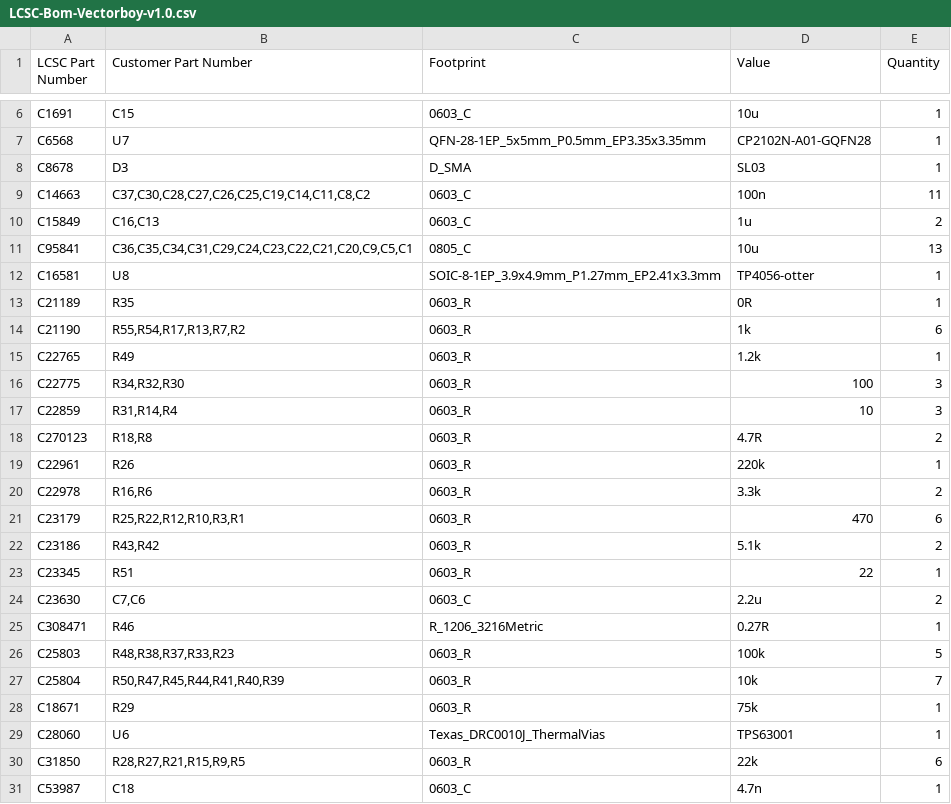
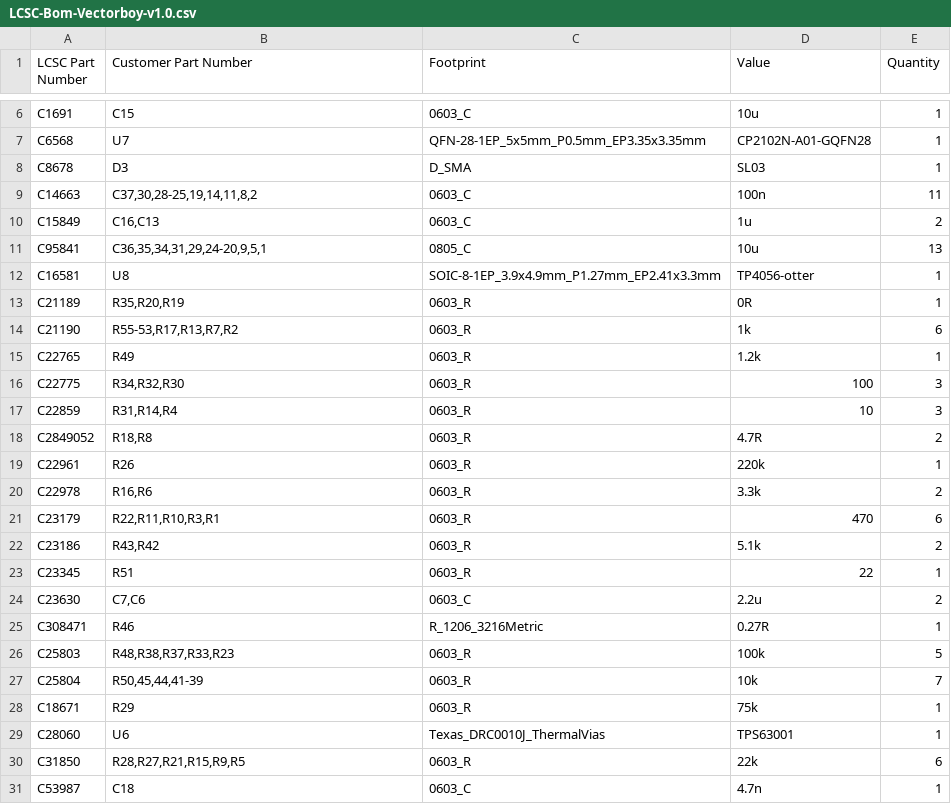
Before and after one commit to technobly/sony-scopeman, a CSV file: hardware/bom-vectorboy-v1.0/LCSC-Bom-Vectorboy-v1.0.csv, drawn as a sheet; only a part is shown, gaps mark what is left out.

Commit message:
update boms with errors found during build.
Everything should work now if building from the bags of parts you receive

```diff
--- a/hardware/bom-vectorboy-v1.0/LCSC-Bom-Vectorboy-v1.0.csv
+++ b/hardware/bom-vectorboy-v1.0/LCSC-Bom-Vectorboy-v1.0.csv
@@ -8,8 +8,8 @@ C6568,U7,QFN-28-1EP_5x5mm_P0.5mm_EP3.35x3.35mm,CP2102N-A01-GQFN28,1,,,
 C8678,D3,D_SMA,SL03,1,,,
-C14663,"C37,C30,C28,C27,C26,C25,C19,C14,C11,C8,C2",0603_C,100n,11,,,
+C14663,"C37,30,28-25,19,14,11,8,2",0603_C,100n,11,,,
 C15849,"C16,C13",0603_C,1u,2,,,
-C95841,"C36,C35,C34,C31,C29,C24,C23,C22,C21,C20,C9,C5,C1",0805_C,10u,13,,,
+C95841,"C36,35,34,31,29,24-20,9,5,1",0805_C,10u,13,,,
 C16581,U8,SOIC-8-1EP_3.9x4.9mm_P1.27mm_EP2.41x3.3mm,TP4056-otter,1,,,
-C21189,R35,0603_R,0R,1,,,
-C21190,"R55,R54,R17,R13,R7,R2",0603_R,1k,6,,,
+C21189,"R35,R20,R19",0603_R,0R,1,,,
+C21190,"R55-53,R17,R13,R7,R2",0603_R,1k,6,,,
 C22765,R49,0603_R,1.2k,1,,,
@@ -17,6 +17,6 @@ C22775,"R34,R32,R30",0603_R,100,3,,,
 C22859,"R31,R14,R4",0603_R,10,3,,,
-C270123,"R18,R8",0603_R,4.7R,2,,,
+C2849052,"R18,R8",0603_R,4.7R,2,,,
 C22961,R26,0603_R,220k,1,,,
 C22978,"R16,R6",0603_R,3.3k,2,,,
-C23179,"R25,R22,R12,R10,R3,R1",0603_R,470,6,,,
+C23179,"R22,R11,R10,R3,R1",0603_R,470,6,,,
 C23186,"R43,R42",0603_R,5.1k,2,,,
@@ -26,3 +26,3 @@ C308471,R46,R_1206_3216Metric,0.27R,1,,,
 C25803,"R48,R38,R37,R33,R23",0603_R,100k,5,,,
-C25804,"R50,R47,R45,R44,R41,R40,R39",0603_R,10k,7,,,
+C25804,"R50,45,44,41-39",0603_R,10k,7,,,
 C18671,R29,0603_R,75k,1,,,
```
Also changed, not shown: hardware/bom-vectorboy-v1.0/LCSC-Exported-Vectorboy-v1.0.csv.
